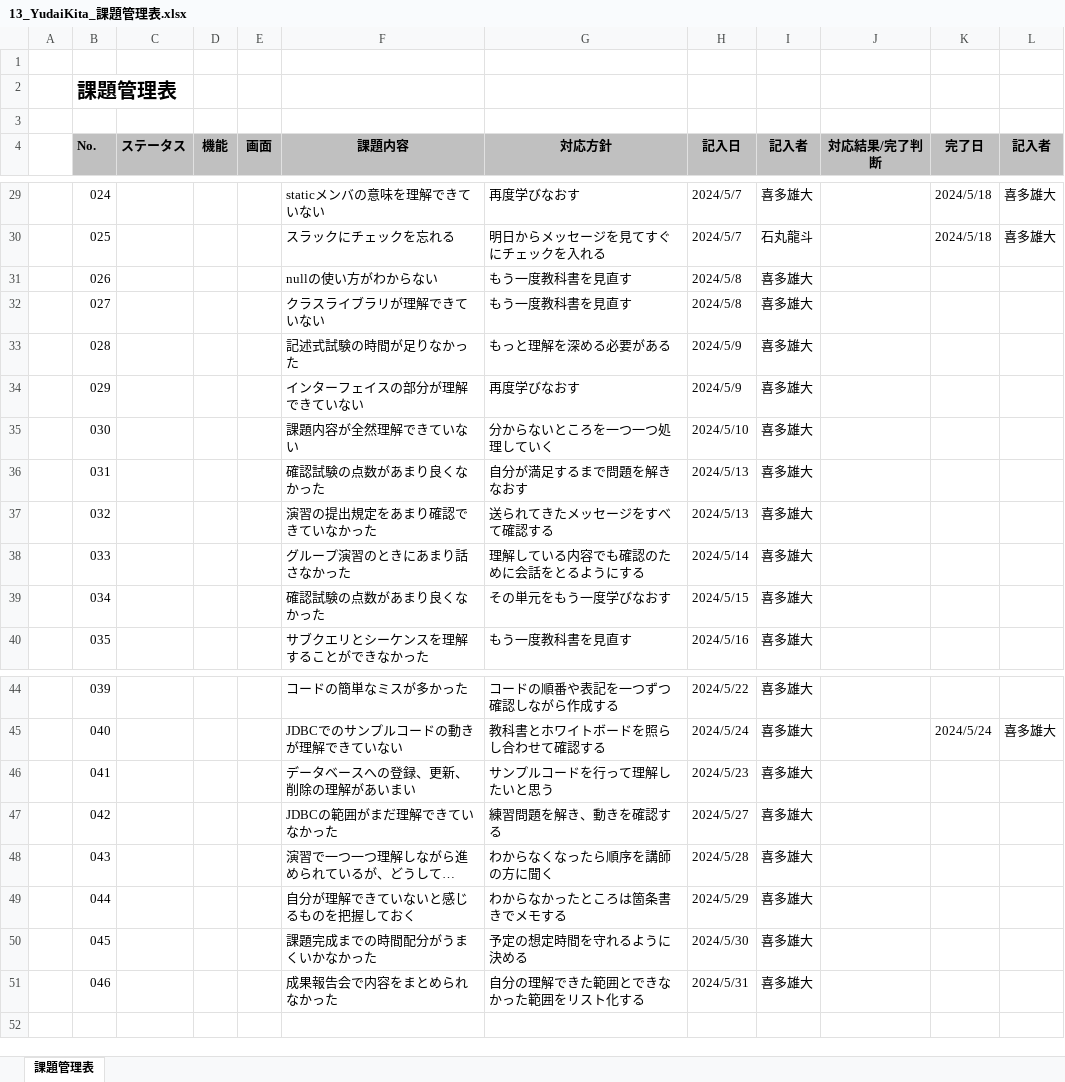
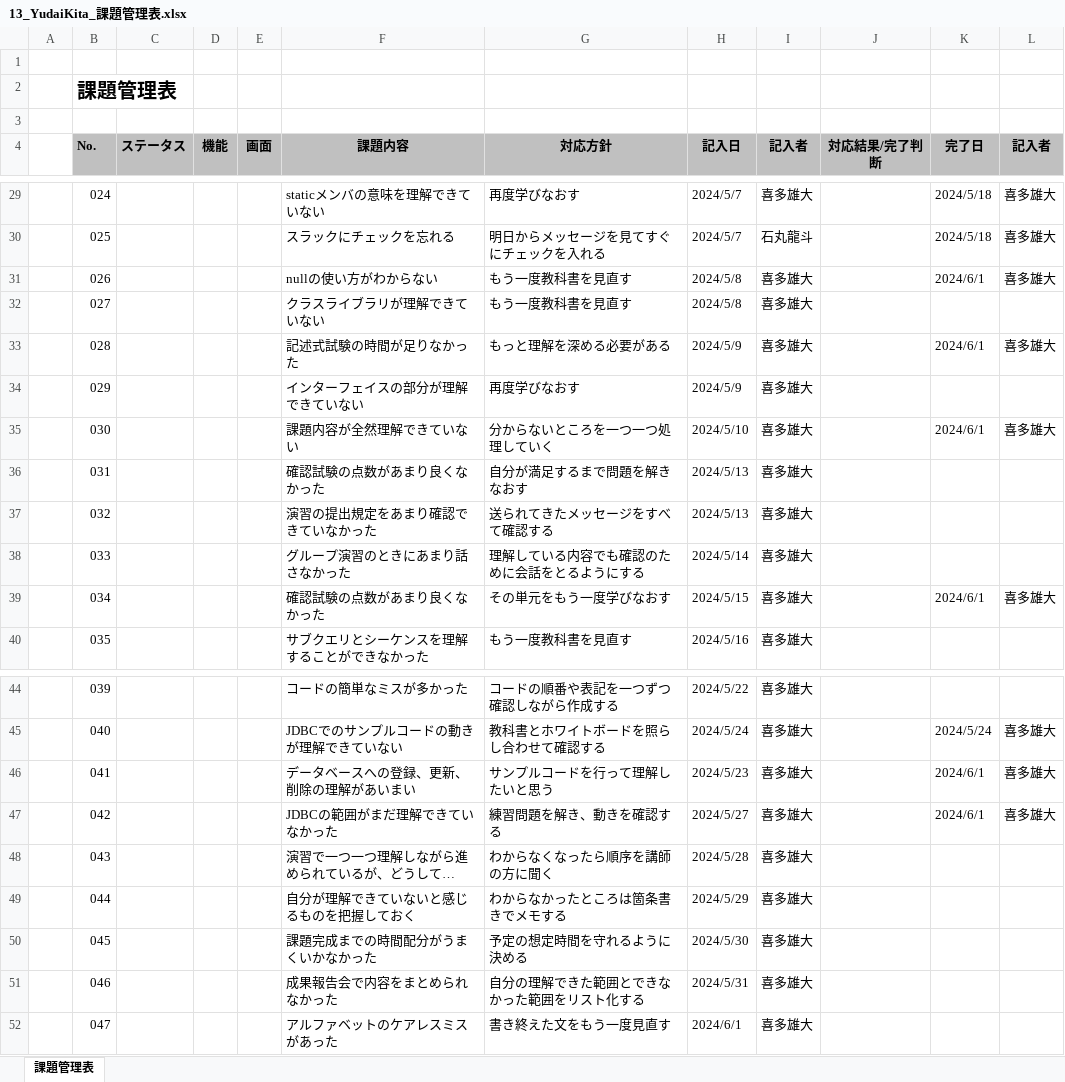
Before and after one commit to yudaikita/documents, an Excel workbook: 13_YudaiKita_課題管理表.xlsx, sheet 課題管理表, drawn as a sheet; only a part is shown, gaps mark what is left out; long unchanged cells end in …; values as stored, in another font and other column widths than the file's, no borders; the diff names each change by its address in the sheet, - before the commit and + after, or states it on an @@ line.

Commit message:
6月3日

```diff
--- a/13_YudaiKita_課題管理表.xlsx (sheet 課題管理表)
+++ b/13_YudaiKita_課題管理表.xlsx (sheet 課題管理表)
-K31 (完了日): (empty)
+K31 (完了日): 2024/6/1
-L31 (記入者): (empty)
+L31 (記入者): 喜多雄大
-K33 (完了日): (empty)
+K33 (完了日): 2024/6/1
-L33 (記入者): (empty)
+L33 (記入者): 喜多雄大
-K35 (完了日): (empty)
+K35 (完了日): 2024/6/1
-L35 (記入者): (empty)
+L35 (記入者): 喜多雄大
-K39 (完了日): (empty)
+K39 (完了日): 2024/6/1
-L39 (記入者): (empty)
+L39 (記入者): 喜多雄大
-K46:K47 (完了日): (empty)
+K46:K47 (完了日): 2024/6/1
-L46:L47 (記入者): (empty)
+L46:L47 (記入者): 喜多雄大
+row 52:  | 047 |  |  |  | アルファベットのケアレスミスがあった | 書き終えた文をもう一度見直す | 2024/6/1 | 喜多雄大
```
